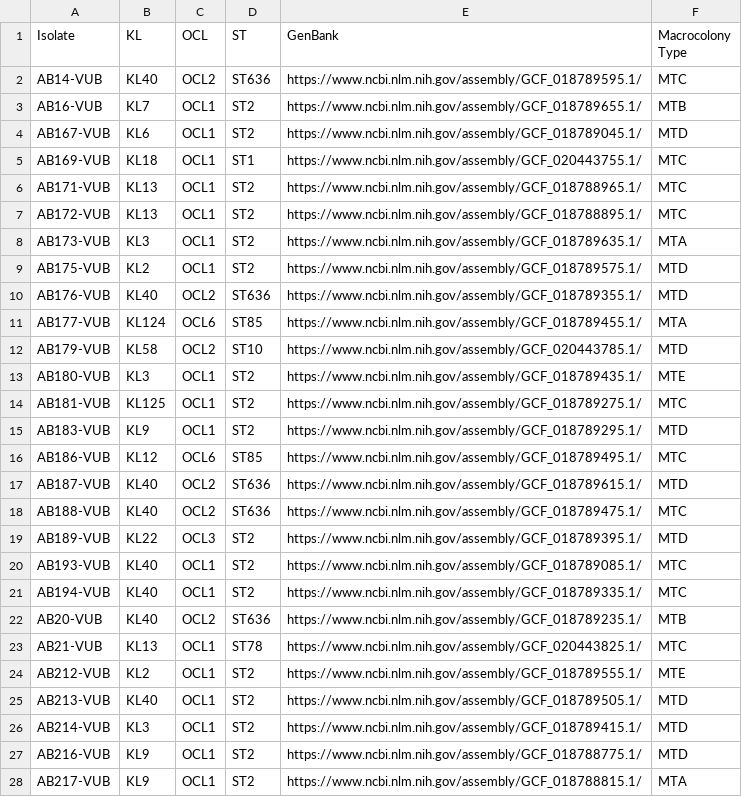
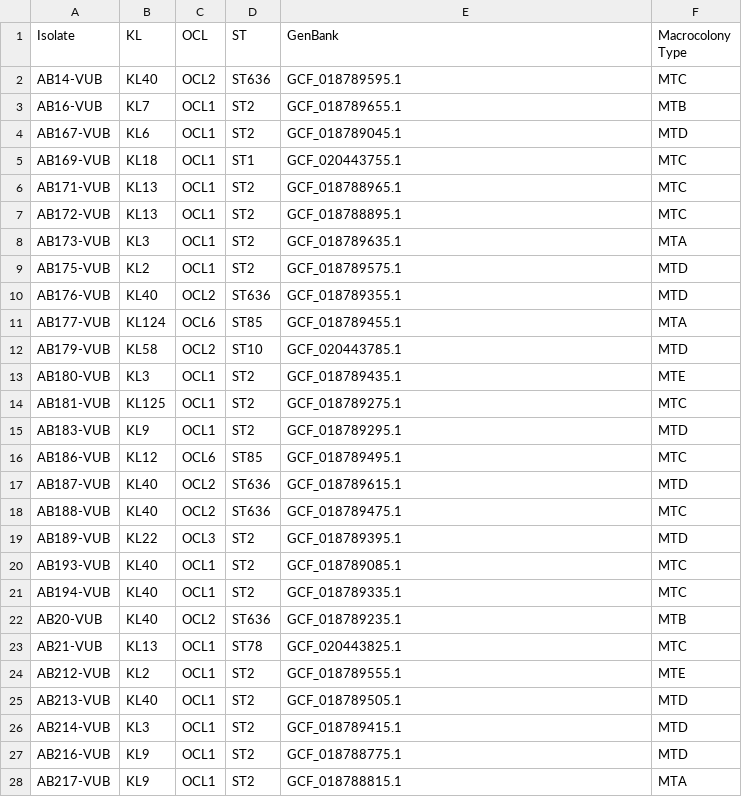
Before and after one commit to vibbits/acinetobase--static, a CSV file: data/metadata.csv, drawn as a sheet; only a part is shown; the diff covers the shown part only.

Commit message:
Integrate representative images for macrocolony type

```diff
--- a/data/metadata.csv
+++ b/data/metadata.csv
@@ -1,28 +1,28 @@
 Isolate;KL;OCL;ST;GenBank;Macrocolony Type
-AB14-VUB;KL40;OCL2;ST636;https://www.ncbi.nlm.nih.gov/assembly/GCF_018789595.1/;MTC
-AB16-VUB;KL7;OCL1;ST2;https://www.ncbi.nlm.nih.gov/assembly/GCF_018789655.1/;MTB
-AB167-VUB;KL6;OCL1;ST2;https://www.ncbi.nlm.nih.gov/assembly/GCF_018789045.1/;MTD
-AB169-VUB;KL18;OCL1;ST1;https://www.ncbi.nlm.nih.gov/assembly/GCF_020443755.1/;MTC
-AB171-VUB;KL13;OCL1;ST2;https://www.ncbi.nlm.nih.gov/assembly/GCF_018788965.1/;MTC
-AB172-VUB;KL13;OCL1;ST2;https://www.ncbi.nlm.nih.gov/assembly/GCF_018788895.1/;MTC
-AB173-VUB;KL3;OCL1;ST2;https://www.ncbi.nlm.nih.gov/assembly/GCF_018789635.1/;MTA
-AB175-VUB;KL2;OCL1;ST2;https://www.ncbi.nlm.nih.gov/assembly/GCF_018789575.1/;MTD
-AB176-VUB;KL40;OCL2;ST636;https://www.ncbi.nlm.nih.gov/assembly/GCF_018789355.1/;MTD
-AB177-VUB;KL124;OCL6;ST85;https://www.ncbi.nlm.nih.gov/assembly/GCF_018789455.1/;MTA
-AB179-VUB;KL58;OCL2;ST10;https://www.ncbi.nlm.nih.gov/assembly/GCF_020443785.1/;MTD
-AB180-VUB;KL3;OCL1;ST2;https://www.ncbi.nlm.nih.gov/assembly/GCF_018789435.1/;MTE
-AB181-VUB;KL125;OCL1;ST2;https://www.ncbi.nlm.nih.gov/assembly/GCF_018789275.1/;MTC
-AB183-VUB;KL9;OCL1;ST2;https://www.ncbi.nlm.nih.gov/assembly/GCF_018789295.1/;MTD
-AB186-VUB;KL12;OCL6;ST85;https://www.ncbi.nlm.nih.gov/assembly/GCF_018789495.1/;MTC
-AB187-VUB;KL40;OCL2;ST636;https://www.ncbi.nlm.nih.gov/assembly/GCF_018789615.1/;MTD
-AB188-VUB;KL40;OCL2;ST636;https://www.ncbi.nlm.nih.gov/assembly/GCF_018789475.1/;MTC
-AB189-VUB;KL22;OCL3;ST2;https://www.ncbi.nlm.nih.gov/assembly/GCF_018789395.1/;MTD
-AB193-VUB;KL40;OCL1;ST2;https://www.ncbi.nlm.nih.gov/assembly/GCF_018789085.1/;MTC
-AB194-VUB;KL40;OCL1;ST2;https://www.ncbi.nlm.nih.gov/assembly/GCF_018789335.1/;MTC
-AB20-VUB;KL40;OCL2;ST636;https://www.ncbi.nlm.nih.gov/assembly/GCF_018789235.1/;MTB
-AB21-VUB;KL13;OCL1;ST78;https://www.ncbi.nlm.nih.gov/assembly/GCF_020443825.1/;MTC
-AB212-VUB;KL2;OCL1;ST2;https://www.ncbi.nlm.nih.gov/assembly/GCF_018789555.1/;MTE
-AB213-VUB;KL40;OCL1;ST2;https://www.ncbi.nlm.nih.gov/assembly/GCF_018789505.1/;MTD
-AB214-VUB;KL3;OCL1;ST2;https://www.ncbi.nlm.nih.gov/assembly/GCF_018789415.1/;MTD
-AB216-VUB;KL9;OCL1;ST2;https://www.ncbi.nlm.nih.gov/assembly/GCF_018788775.1/;MTD
-AB217-VUB;KL9;OCL1;ST2;https://www.ncbi.nlm.nih.gov/assembly/GCF_018788815.1/;MTA
+AB14-VUB;KL40;OCL2;ST636;GCF_018789595.1;MTC
+AB16-VUB;KL7;OCL1;ST2;GCF_018789655.1;MTB
+AB167-VUB;KL6;OCL1;ST2;GCF_018789045.1;MTD
+AB169-VUB;KL18;OCL1;ST1;GCF_020443755.1;MTC
+AB171-VUB;KL13;OCL1;ST2;GCF_018788965.1;MTC
+AB172-VUB;KL13;OCL1;ST2;GCF_018788895.1;MTC
+AB173-VUB;KL3;OCL1;ST2;GCF_018789635.1;MTA
+AB175-VUB;KL2;OCL1;ST2;GCF_018789575.1;MTD
+AB176-VUB;KL40;OCL2;ST636;GCF_018789355.1;MTD
+AB177-VUB;KL124;OCL6;ST85;GCF_018789455.1;MTA
+AB179-VUB;KL58;OCL2;ST10;GCF_020443785.1;MTD
+AB180-VUB;KL3;OCL1;ST2;GCF_018789435.1;MTE
+AB181-VUB;KL125;OCL1;ST2;GCF_018789275.1;MTC
+AB183-VUB;KL9;OCL1;ST2;GCF_018789295.1;MTD
+AB186-VUB;KL12;OCL6;ST85;GCF_018789495.1;MTC
+AB187-VUB;KL40;OCL2;ST636;GCF_018789615.1;MTD
+AB188-VUB;KL40;OCL2;ST636;GCF_018789475.1;MTC
+AB189-VUB;KL22;OCL3;ST2;GCF_018789395.1;MTD
+AB193-VUB;KL40;OCL1;ST2;GCF_018789085.1;MTC
+AB194-VUB;KL40;OCL1;ST2;GCF_018789335.1;MTC
+AB20-VUB;KL40;OCL2;ST636;GCF_018789235.1;MTB
+AB21-VUB;KL13;OCL1;ST78;GCF_020443825.1;MTC
+AB212-VUB;KL2;OCL1;ST2;GCF_018789555.1;MTE
+AB213-VUB;KL40;OCL1;ST2;GCF_018789505.1;MTD
+AB214-VUB;KL3;OCL1;ST2;GCF_018789415.1;MTD
+AB216-VUB;KL9;OCL1;ST2;GCF_018788775.1;MTD
+AB217-VUB;KL9;OCL1;ST2;GCF_018788815.1;MTA
```
Also changed, not shown: 17 edited cells elsewhere in this file, 16 other files.
